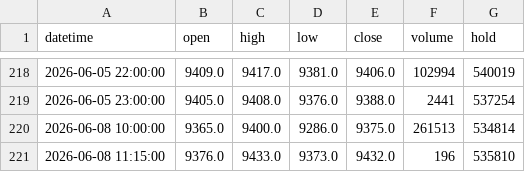
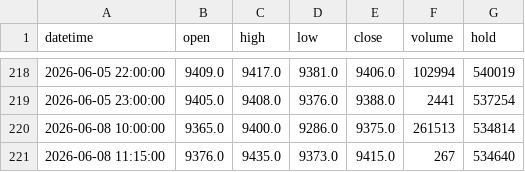
Before and after one commit to FrankSun0616/palm_dalian, a CSV file: data/intraday_1h.csv, drawn as a sheet; only a part is shown, gaps mark what is left out.

```diff
--- a/data/intraday_1h.csv
+++ b/data/intraday_1h.csv
@@ -220,2 +220,2 @@ datetime,open,high,low,close,volume,hold
 2026-06-08 10:00:00,9365.0,9400.0,9286.0,9375.0,261513,534814
-2026-06-08 11:15:00,9376.0,9433.0,9373.0,9432.0,196,535810
+2026-06-08 11:15:00,9376.0,9435.0,9373.0,9415.0,267,534640
```
Also changed, not shown: data/intraday_2h.csv, 4 other files.
